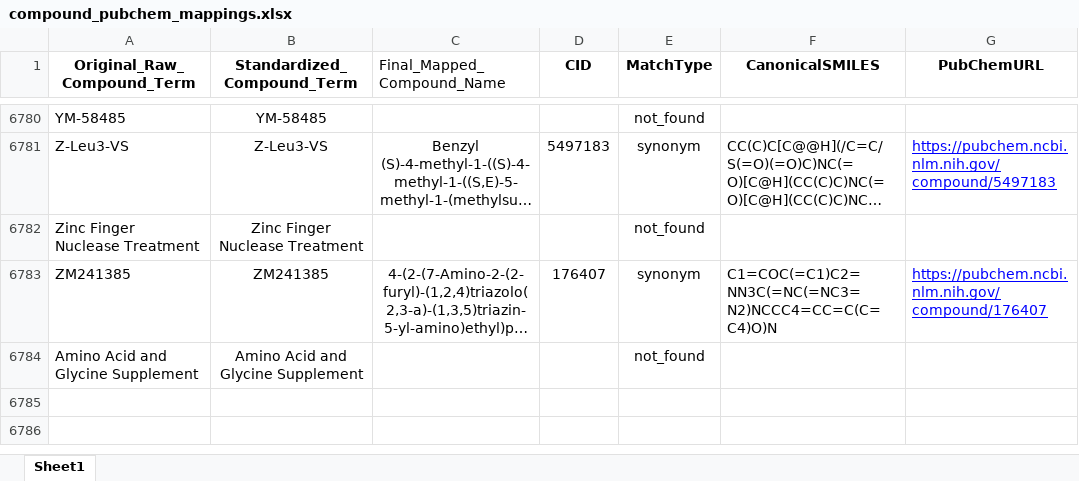
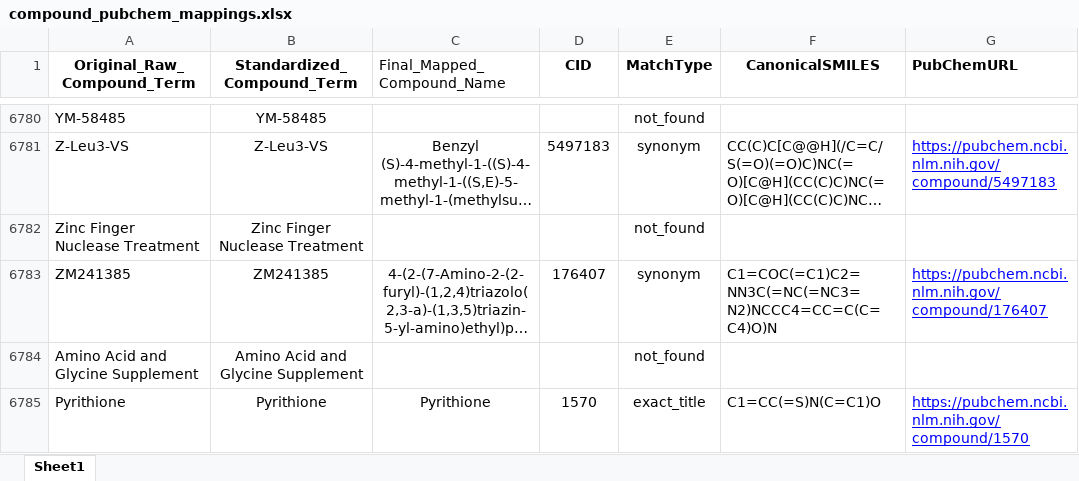
Before and after one commit to Bin-Chen-Lab/GEOMeta, an Excel workbook: mappings/compounds/compound_pubchem_mappings.xlsx, sheet Sheet1, drawn as a sheet; only a part is shown, gaps mark what is left out; long unchanged cells end in …; values as stored, in another font and other column widths than the file's, no borders; the diff names each change by its address in the sheet, - before the commit and + after, or states it on an @@ line.

Commit message:
Update compound_pubchem_mappings.xlsx

```diff
--- a/mappings/compounds/compound_pubchem_mappings.xlsx (sheet Sheet1)
+++ b/mappings/compounds/compound_pubchem_mappings.xlsx (sheet Sheet1)
-G1 alignment: center
+G1 alignment: left
+row 6785: Pyrithione | Pyrithione | Pyrithione | 1570 | exact_title | C1=CC(=S)N(C=C1)O | https://pubchem.ncbi.nlm.nih.gov/compound/1570
```
